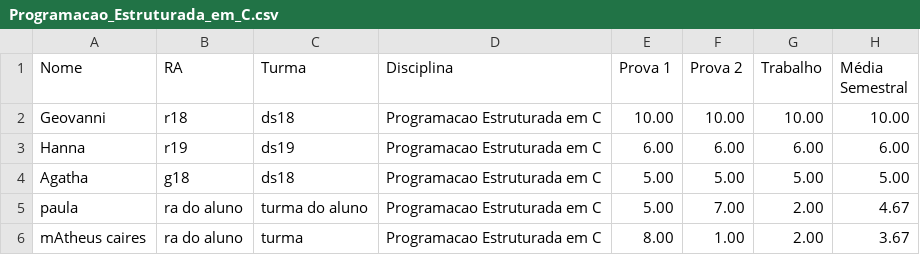
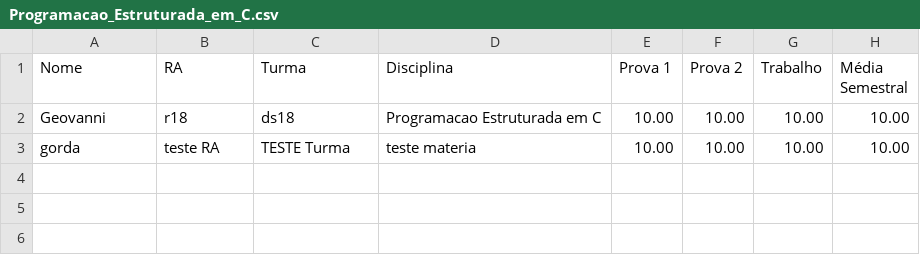
Before and after one commit to GeovanniSil/Pim-UNIP, a CSV file: Programacao_Estruturada_em_C.csv, drawn as a sheet; removed rows and columns are numbered as before the commit, all else as after; the diff names each change by its address in the sheet, - before the commit and + after, or states it on an @@ line.

```diff
--- a/Programacao_Estruturada_em_C.csv
+++ b/Programacao_Estruturada_em_C.csv
-row 3: Hanna | r19 | ds19 | Programacao Estruturada em C | 6.00 | 6.00 | 6.00 | 6.00
-row 4: Agatha | g18 | ds18 | Programacao Estruturada em C | 5.00 | 5.00 | 5.00 | 5.00
-row 5: paula | ra do aluno | turma do aluno | Programacao Estruturada em C | 5.00 | 7.00 | 2.00 | 4.67
-row 6: mAtheus caires | ra do aluno | turma | Programacao Estruturada em C | 8.00 | 1.00 | 2.00 | 3.67
+row 3: gorda | teste RA | TESTE Turma | teste materia | 10.00 | 10.00 | 10.00 | 10.00
```
Also changed, not shown: Algoritmos_e_Estruturas_de_Dados_em_Python.csv, Analise_e_Projeto_de_Sistemas.csv, 4 other files.
